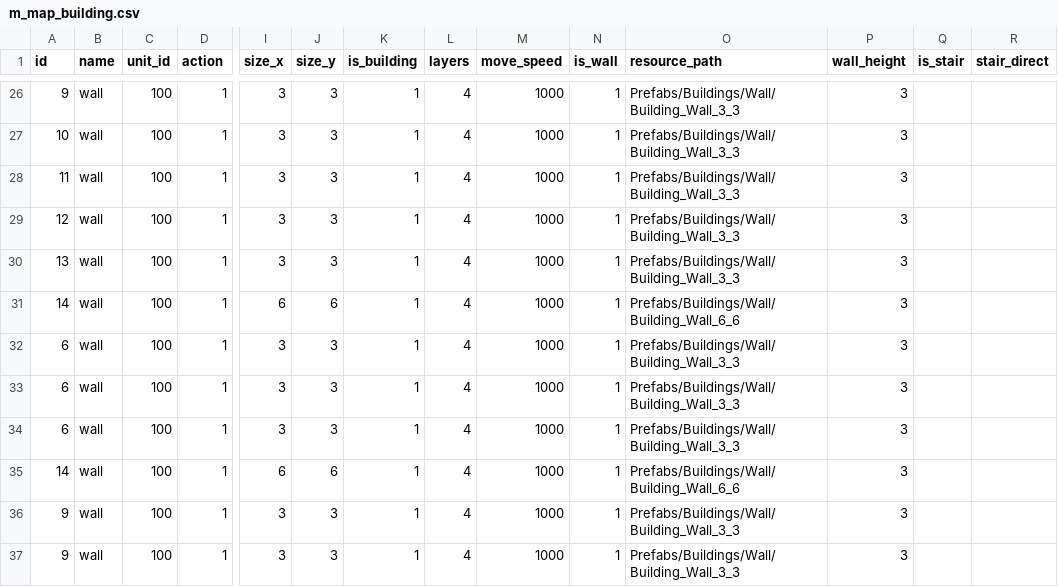
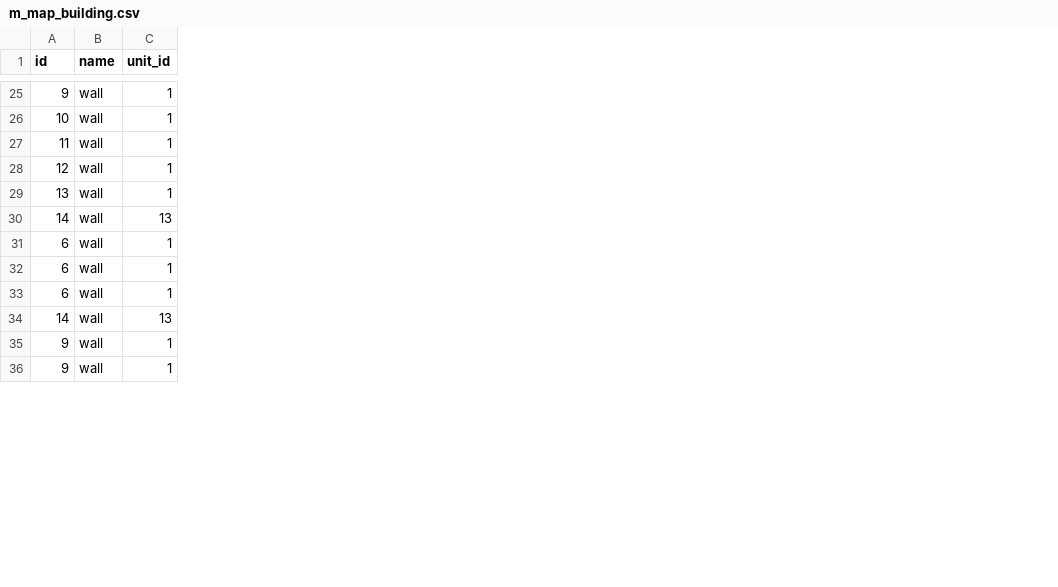
Before and after one commit to zhenyao2008/rts_bluenova, a CSV file: Assets/Games/Common/Resources/CSV/buildings/m_map_building.csv, drawn as a sheet; only a part is shown, gaps mark what is left out; removed rows and columns are numbered as before the commit, all else as after; the diff covers the shown part only; the diff names each change by its address in the sheet, - before the commit and + after, or states it on an @@ line.

Commit message:
Revise the actor data structure and amend the building placement.

```diff
--- a/Assets/Games/Common/Resources/CSV/buildings/m_map_building.csv
+++ b/Assets/Games/Common/Resources/CSV/buildings/m_map_building.csv
-column C (unit_id), rows 26-37: all 100
-column I (size_x), rows 26-37: 3 | 3 | 3 | 3 | 3 | 6 | 3 | 3 | 3 | 6 | 3 | 3
-column J (size_y), rows 26-37: 3 | 3 | 3 | 3 | 3 | 6 | 3 | 3 | 3 | 6 | 3 | 3
-column K (is_building), rows 26-37: all 1
-column L (layers), rows 26-37: all 4
-column M (move_speed), rows 26-37: all 1000
-column N (is_wall), rows 26-37: all 1
-column O (resource_path), rows 26-37: Prefabs/Buildings/Wall/Building_Wall_3_3 | Prefabs/Buildings/Wall/Building_Wall_3_3 | Prefabs/Buildings/Wall/Building_Wall_3_3 | Prefabs/Buildings/Wall/Building_Wall_3_3 | Prefabs/Buildings/Wall/Building_Wall_3_3 | Prefabs/Buildings/Wall/Building_Wall_6_6 | Prefabs/Buildings/Wall/Building_Wall_3_3 | Prefabs/Buildings/Wall/Building_Wall_3_3 | Prefabs/Buildings/Wall/Building_Wall_3_3 | Prefabs/Buildings/Wall/Building_Wall_6_6 | Prefabs/Buildings/Wall/Building_Wall_3_3 | Prefabs/Buildings/Wall/Building_Wall_3_3
-column P (wall_height), rows 26-37: all 3
-column Q (is_stair), empty
-column R (stair_direct), empty
-C1: action
+C1: unit_id
-C30 (unit_id): 1
+C30 (unit_id): 13
-C34 (unit_id): 1
+C34 (unit_id): 13
```
Also changed, not shown: 1 removed row and 7 edited cells elsewhere in this file, Assets/Games/Common/Resources/CSV/monsters/m_map_monster.csv, 29 other files.
